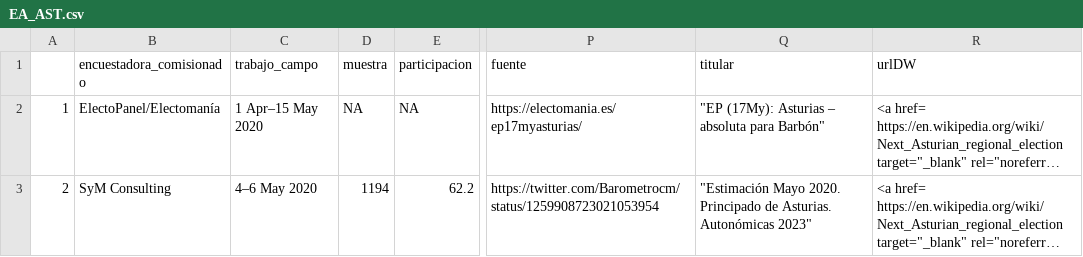
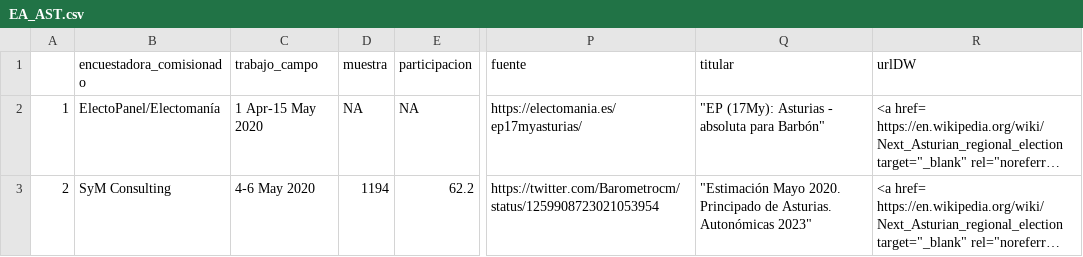
Before and after one commit to endikasatu/ultimas-encuestas, a CSV file: encuestas/EA_AST.csv, drawn as a sheet; only a part is shown, gaps mark what is left out; long unchanged cells end in …; the diff names each change by its address in the sheet, - before the commit and + after, or states it on an @@ line.

```diff
--- a/encuestas/EA_AST.csv
+++ b/encuestas/EA_AST.csv
-C2 (trabajo_campo): 1 Apr–15 May 2020
+C2 (trabajo_campo): 1 Apr-15 May 2020
-Q2 (titular): "EP (17My): Asturias – absoluta para Barbón"
+Q2 (titular): "EP (17My): Asturias - absoluta para Barbón"
-C3 (trabajo_campo): 4–6 May 2020
+C3 (trabajo_campo): 4-6 May 2020
```
Also changed, not shown: encuestas/EA_AND.csv, encuestas/EA_ARA.csv, 26 other files.
